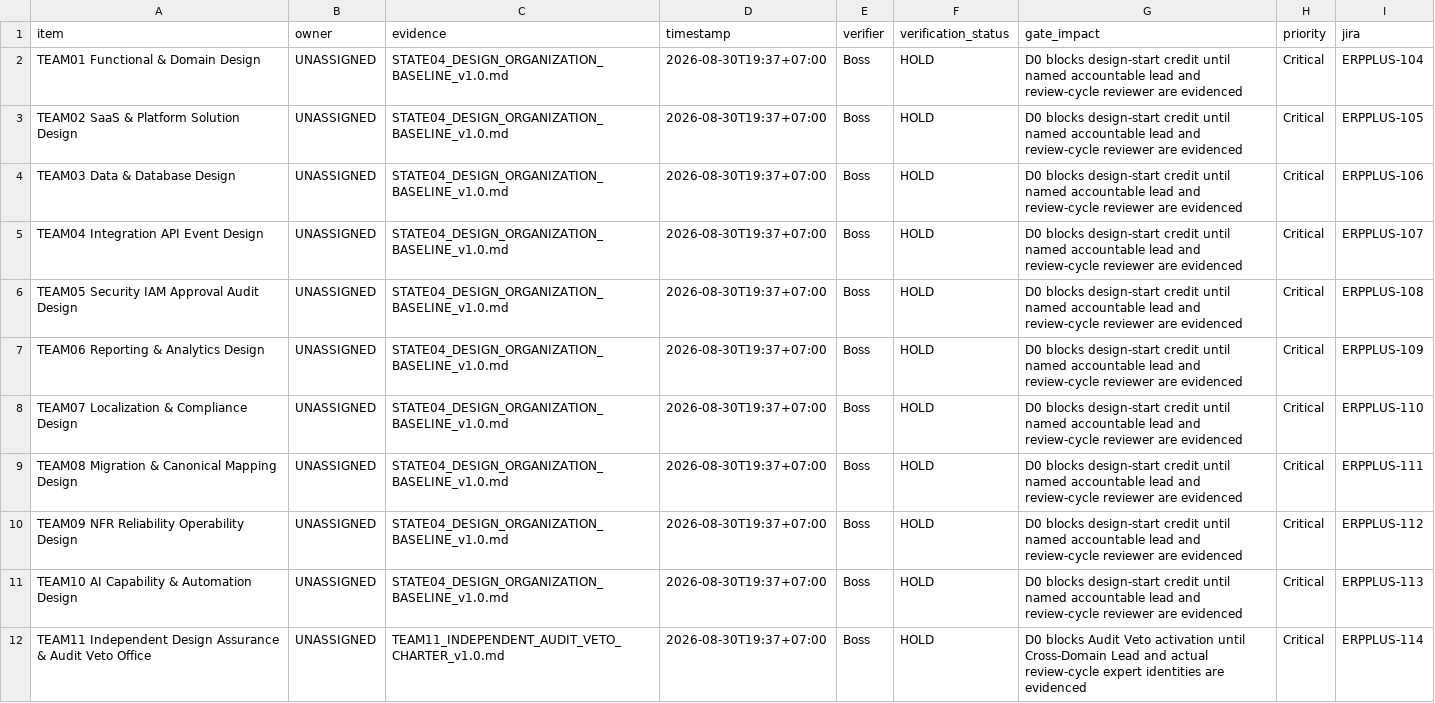
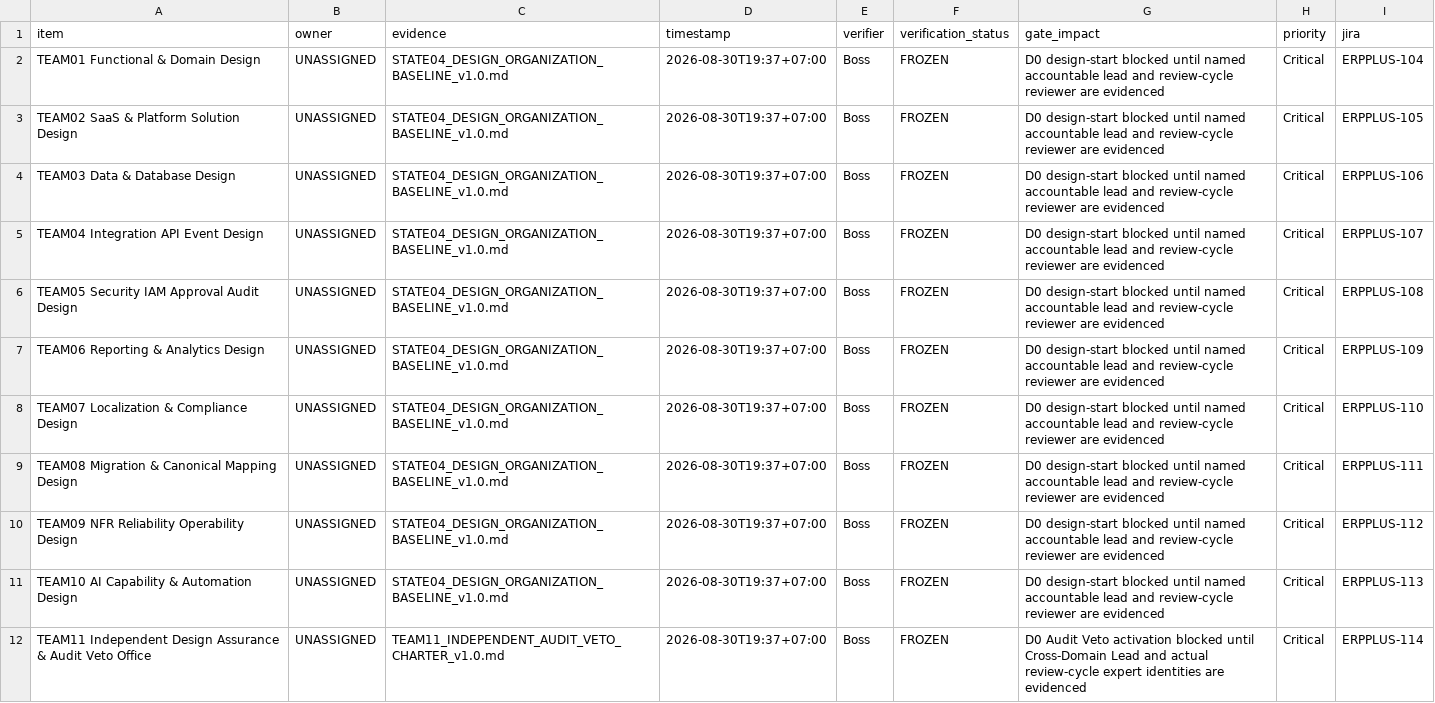
Before and after one commit to TH-PATTARAKRIT/AI-Collaboration-Hub, a CSV file: 99_SMEsPlus_Enterprise_Suite/00_Project_Governance/STATE04_DESIGN_ORGANIZATION/STATE04_D0_READINESS_EVIDENCE_REGISTER.csv, drawn as a sheet.

Commit message:
docs(state04): classify ownerless D0 items as frozen

```diff
--- a/99_SMEsPlus_Enterprise_Suite/00_Project_Governance/STATE04_DESIGN_ORGANIZATION/STATE04_D0_READINESS_EVIDENCE_REGISTER.csv
+++ b/99_SMEsPlus_Enterprise_Suite/00_Project_Governance/STATE04_DESIGN_ORGANIZATION/STATE04_D0_READINESS_EVIDENCE_REGISTER.csv
@@ -1,12 +1,12 @@
 item,owner,evidence,timestamp,verifier,verification_status,gate_impact,priority,jira
-TEAM01 Functional & Domain Design,UNASSIGNED,STATE04_DESIGN_ORGANIZATION_BASELINE_v1.0.md,2026-08-30T19:37+07:00,Boss,HOLD,D0 blocks design-start credit until named accountable lead and review-cycle reviewer are evidenced,Critical,ERPPLUS-104
-TEAM02 SaaS & Platform Solution Design,UNASSIGNED,STATE04_DESIGN_ORGANIZATION_BASELINE_v1.0.md,2026-08-30T19:37+07:00,Boss,HOLD,D0 blocks design-start credit until named accountable lead and review-cycle reviewer are evidenced,Critical,ERPPLUS-105
-TEAM03 Data & Database Design,UNASSIGNED,STATE04_DESIGN_ORGANIZATION_BASELINE_v1.0.md,2026-08-30T19:37+07:00,Boss,HOLD,D0 blocks design-start credit until named accountable lead and review-cycle reviewer are evidenced,Critical,ERPPLUS-106
-TEAM04 Integration API Event Design,UNASSIGNED,STATE04_DESIGN_ORGANIZATION_BASELINE_v1.0.md,2026-08-30T19:37+07:00,Boss,HOLD,D0 blocks design-start credit until named accountable lead and review-cycle reviewer are evidenced,Critical,ERPPLUS-107
-TEAM05 Security IAM Approval Audit Design,UNASSIGNED,STATE04_DESIGN_ORGANIZATION_BASELINE_v1.0.md,2026-08-30T19:37+07:00,Boss,HOLD,D0 blocks design-start credit until named accountable lead and review-cycle reviewer are evidenced,Critical,ERPPLUS-108
-TEAM06 Reporting & Analytics Design,UNASSIGNED,STATE04_DESIGN_ORGANIZATION_BASELINE_v1.0.md,2026-08-30T19:37+07:00,Boss,HOLD,D0 blocks design-start credit until named accountable lead and review-cycle reviewer are evidenced,Critical,ERPPLUS-109
-TEAM07 Localization & Compliance Design,UNASSIGNED,STATE04_DESIGN_ORGANIZATION_BASELINE_v1.0.md,2026-08-30T19:37+07:00,Boss,HOLD,D0 blocks design-start credit until named accountable lead and review-cycle reviewer are evidenced,Critical,ERPPLUS-110
-TEAM08 Migration & Canonical Mapping Design,UNASSIGNED,STATE04_DESIGN_ORGANIZATION_BASELINE_v1.0.md,2026-08-30T19:37+07:00,Boss,HOLD,D0 blocks design-start credit until named accountable lead and review-cycle reviewer are evidenced,Critical,ERPPLUS-111
-TEAM09 NFR Reliability Operability Design,UNASSIGNED,STATE04_DESIGN_ORGANIZATION_BASELINE_v1.0.md,2026-08-30T19:37+07:00,Boss,HOLD,D0 blocks design-start credit until named accountable lead and review-cycle reviewer are evidenced,Critical,ERPPLUS-112
-TEAM10 AI Capability & Automation Design,UNASSIGNED,STATE04_DESIGN_ORGANIZATION_BASELINE_v1.0.md,2026-08-30T19:37+07:00,Boss,HOLD,D0 blocks design-start credit until named accountable lead and review-cycle reviewer are evidenced,Critical,ERPPLUS-113
-TEAM11 Independent Design Assurance & Audit Veto Office,UNASSIGNED,TEAM11_INDEPENDENT_AUDIT_VETO_CHARTER_v1.0.md,2026-08-30T19:37+07:00,Boss,HOLD,D0 blocks Audit Veto activation until Cross-Domain Lead and actual review-cycle expert identities are evidenced,Critical,ERPPLUS-114
+TEAM01 Functional & Domain Design,UNASSIGNED,STATE04_DESIGN_ORGANIZATION_BASELINE_v1.0.md,2026-08-30T19:37+07:00,Boss,FROZEN,D0 design-start blocked until named accountable lead and review-cycle reviewer are evidenced,Critical,ERPPLUS-104
+TEAM02 SaaS & Platform Solution Design,UNASSIGNED,STATE04_DESIGN_ORGANIZATION_BASELINE_v1.0.md,2026-08-30T19:37+07:00,Boss,FROZEN,D0 design-start blocked until named accountable lead and review-cycle reviewer are evidenced,Critical,ERPPLUS-105
+TEAM03 Data & Database Design,UNASSIGNED,STATE04_DESIGN_ORGANIZATION_BASELINE_v1.0.md,2026-08-30T19:37+07:00,Boss,FROZEN,D0 design-start blocked until named accountable lead and review-cycle reviewer are evidenced,Critical,ERPPLUS-106
+TEAM04 Integration API Event Design,UNASSIGNED,STATE04_DESIGN_ORGANIZATION_BASELINE_v1.0.md,2026-08-30T19:37+07:00,Boss,FROZEN,D0 design-start blocked until named accountable lead and review-cycle reviewer are evidenced,Critical,ERPPLUS-107
+TEAM05 Security IAM Approval Audit Design,UNASSIGNED,STATE04_DESIGN_ORGANIZATION_BASELINE_v1.0.md,2026-08-30T19:37+07:00,Boss,FROZEN,D0 design-start blocked until named accountable lead and review-cycle reviewer are evidenced,Critical,ERPPLUS-108
+TEAM06 Reporting & Analytics Design,UNASSIGNED,STATE04_DESIGN_ORGANIZATION_BASELINE_v1.0.md,2026-08-30T19:37+07:00,Boss,FROZEN,D0 design-start blocked until named accountable lead and review-cycle reviewer are evidenced,Critical,ERPPLUS-109
+TEAM07 Localization & Compliance Design,UNASSIGNED,STATE04_DESIGN_ORGANIZATION_BASELINE_v1.0.md,2026-08-30T19:37+07:00,Boss,FROZEN,D0 design-start blocked until named accountable lead and review-cycle reviewer are evidenced,Critical,ERPPLUS-110
+TEAM08 Migration & Canonical Mapping Design,UNASSIGNED,STATE04_DESIGN_ORGANIZATION_BASELINE_v1.0.md,2026-08-30T19:37+07:00,Boss,FROZEN,D0 design-start blocked until named accountable lead and review-cycle reviewer are evidenced,Critical,ERPPLUS-111
+TEAM09 NFR Reliability Operability Design,UNASSIGNED,STATE04_DESIGN_ORGANIZATION_BASELINE_v1.0.md,2026-08-30T19:37+07:00,Boss,FROZEN,D0 design-start blocked until named accountable lead and review-cycle reviewer are evidenced,Critical,ERPPLUS-112
+TEAM10 AI Capability & Automation Design,UNASSIGNED,STATE04_DESIGN_ORGANIZATION_BASELINE_v1.0.md,2026-08-30T19:37+07:00,Boss,FROZEN,D0 design-start blocked until named accountable lead and review-cycle reviewer are evidenced,Critical,ERPPLUS-113
+TEAM11 Independent Design Assurance & Audit Veto Office,UNASSIGNED,TEAM11_INDEPENDENT_AUDIT_VETO_CHARTER_v1.0.md,2026-08-30T19:37+07:00,Boss,FROZEN,D0 Audit Veto activation blocked until Cross-Domain Lead and actual review-cycle expert identities are evidenced,Critical,ERPPLUS-114
```
